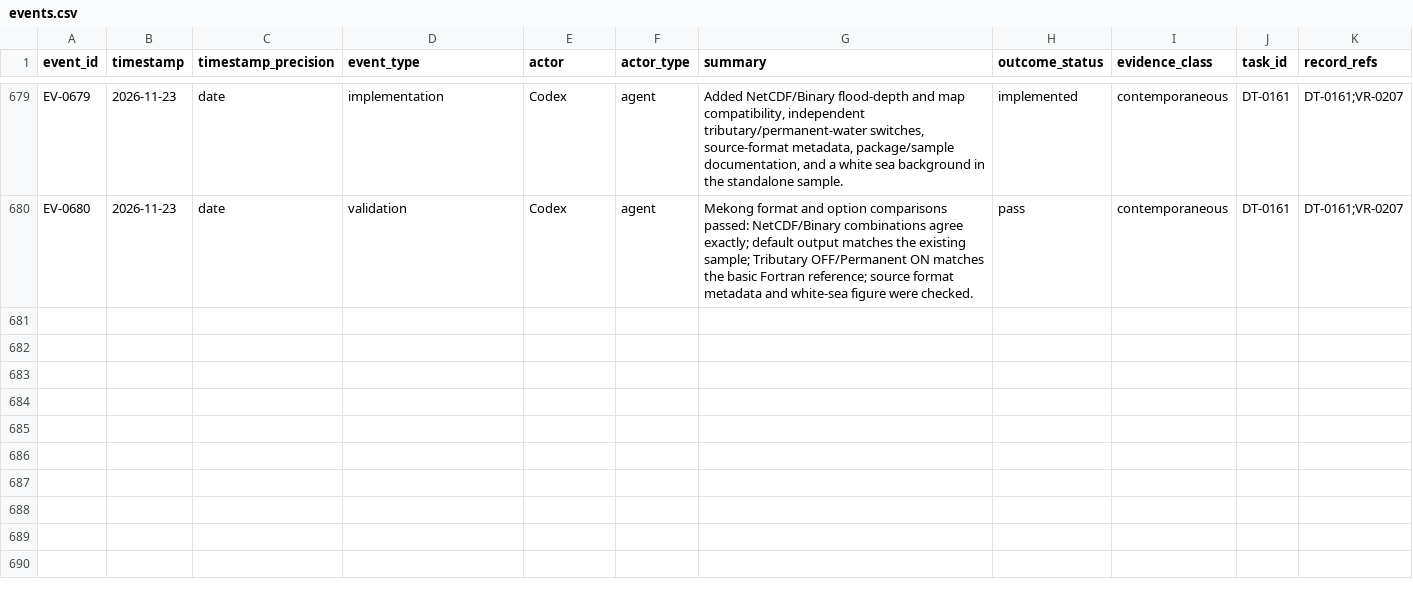
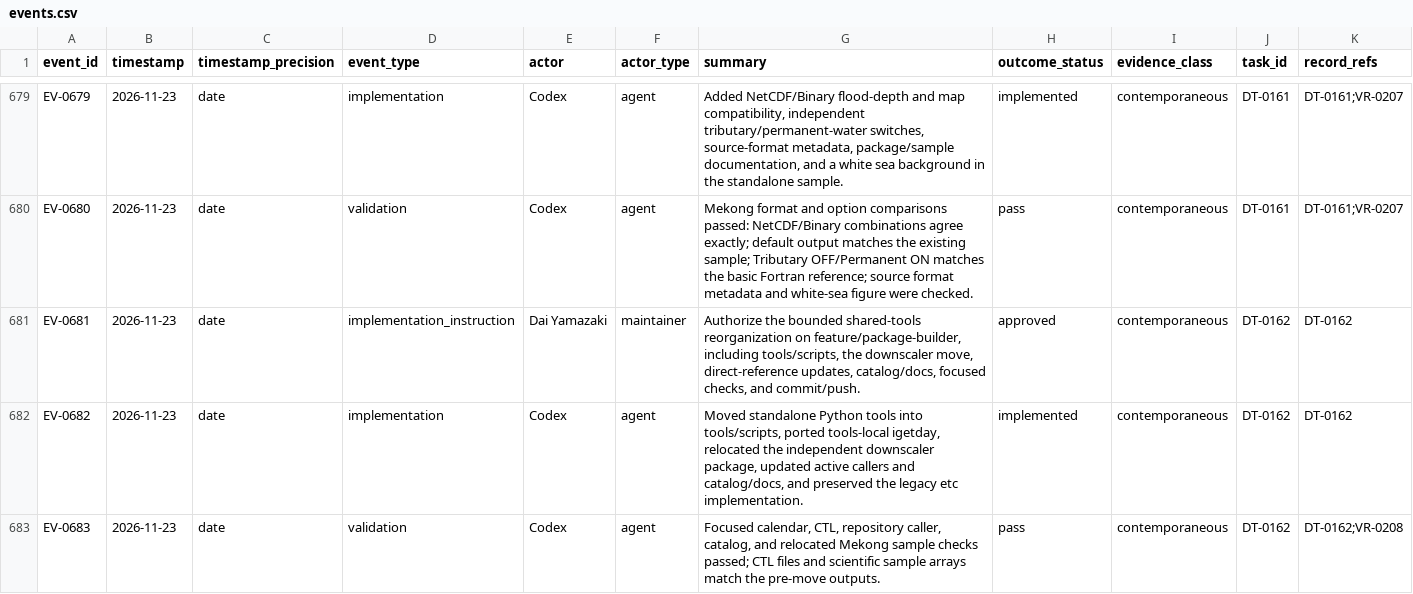
Before and after one commit to global-hydrodynamics/cmf_v5_beta, a CSV file: research/events.csv, drawn as a sheet; only a part is shown, gaps mark what is left out; rows hold the shown columns only; the diff names each change by its address in the sheet, - before the commit and + after, or states it on an @@ line.

```diff
--- a/research/events.csv
+++ b/research/events.csv
+row 681: EV-0681 | 2026-11-23 | date | implementation_instruction | Dai Yamazaki | maintainer | Authorize the bounded shared-tools reorganization on feature/package-builder, including tools/scripts, the downscaler move, direct-reference updates, catalog/docs, focused checks, and commit/push. | approved | contemporaneous | DT-0162 | DT-0162
+row 682: EV-0682 | 2026-11-23 | date | implementation | Codex | agent | Moved standalone Python tools into tools/scripts, ported tools-local igetday, relocated the independent downscaler package, updated active callers and catalog/docs, and preserved the legacy etc implementation. | implemented | contemporaneous | DT-0162 | DT-0162
+row 683: EV-0683 | 2026-11-23 | date | validation | Codex | agent | Focused calendar, CTL, repository caller, catalog, and relocated Mekong sample checks passed; CTL files and scientific sample arrays match the pre-move outputs. | pass | contemporaneous | DT-0162 | DT-0162;VR-0208
```
Also changed, not shown: research/development_tasks.csv, research/validation_runs.csv, 41 other files.
